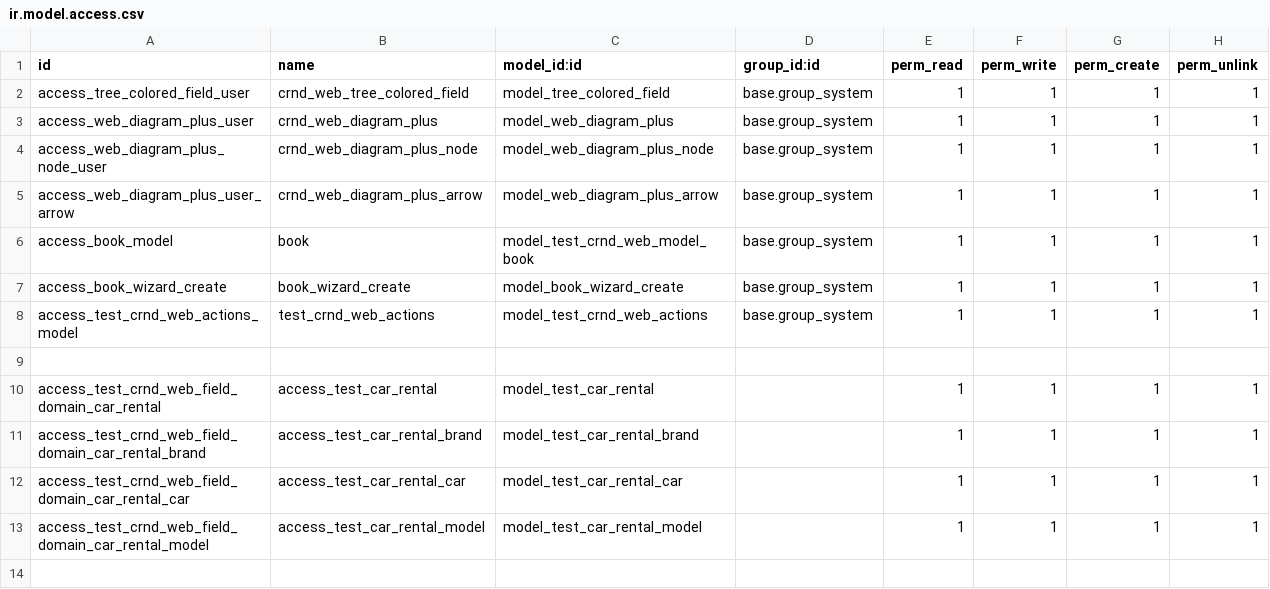
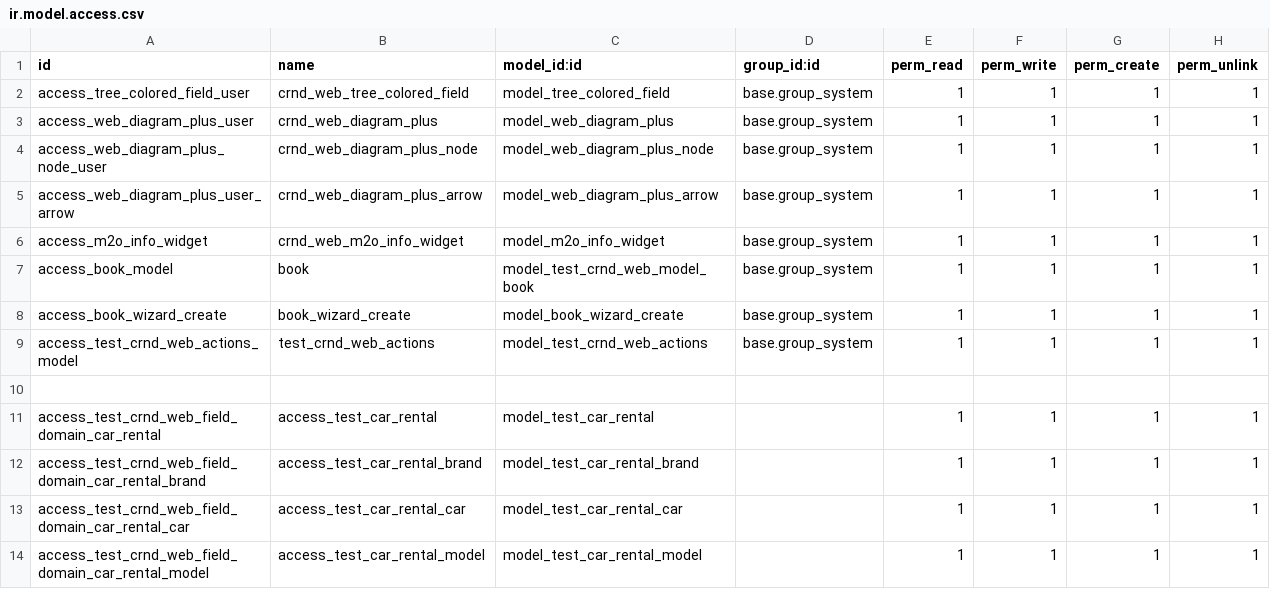
Before and after one commit to crnd-inc/crnd-web, a CSV file: test_crnd_web_models/security/ir.model.access.csv, drawn as a sheet.

Commit message:
Add tests, fix icon align

```diff
--- a/test_crnd_web_models/security/ir.model.access.csv
+++ b/test_crnd_web_models/security/ir.model.access.csv
@@ -5,2 +5,3 @@ access_web_diagram_plus_node_user,crnd_web_diagram_plus_node,model_web_diagram_p
 access_web_diagram_plus_user_arrow,crnd_web_diagram_plus_arrow,model_web_diagram_plus_arrow,base.group_system,1,1,1,1
+access_m2o_info_widget,crnd_web_m2o_info_widget,model_m2o_info_widget,base.group_system,1,1,1,1
 access_book_model,book,model_test_crnd_web_model_book,base.group_system,1,1,1,1
```
Also changed, not shown: 4 other files.
